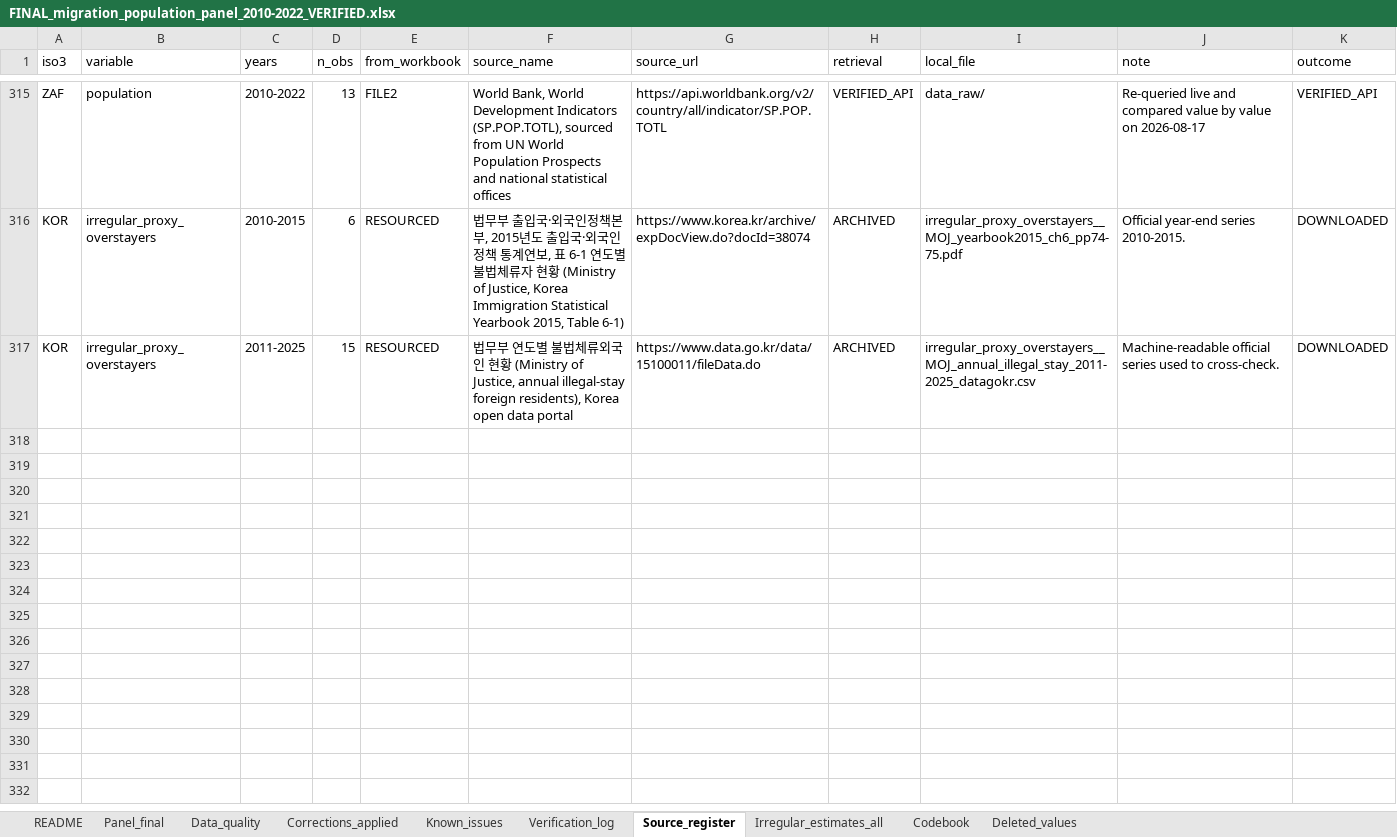
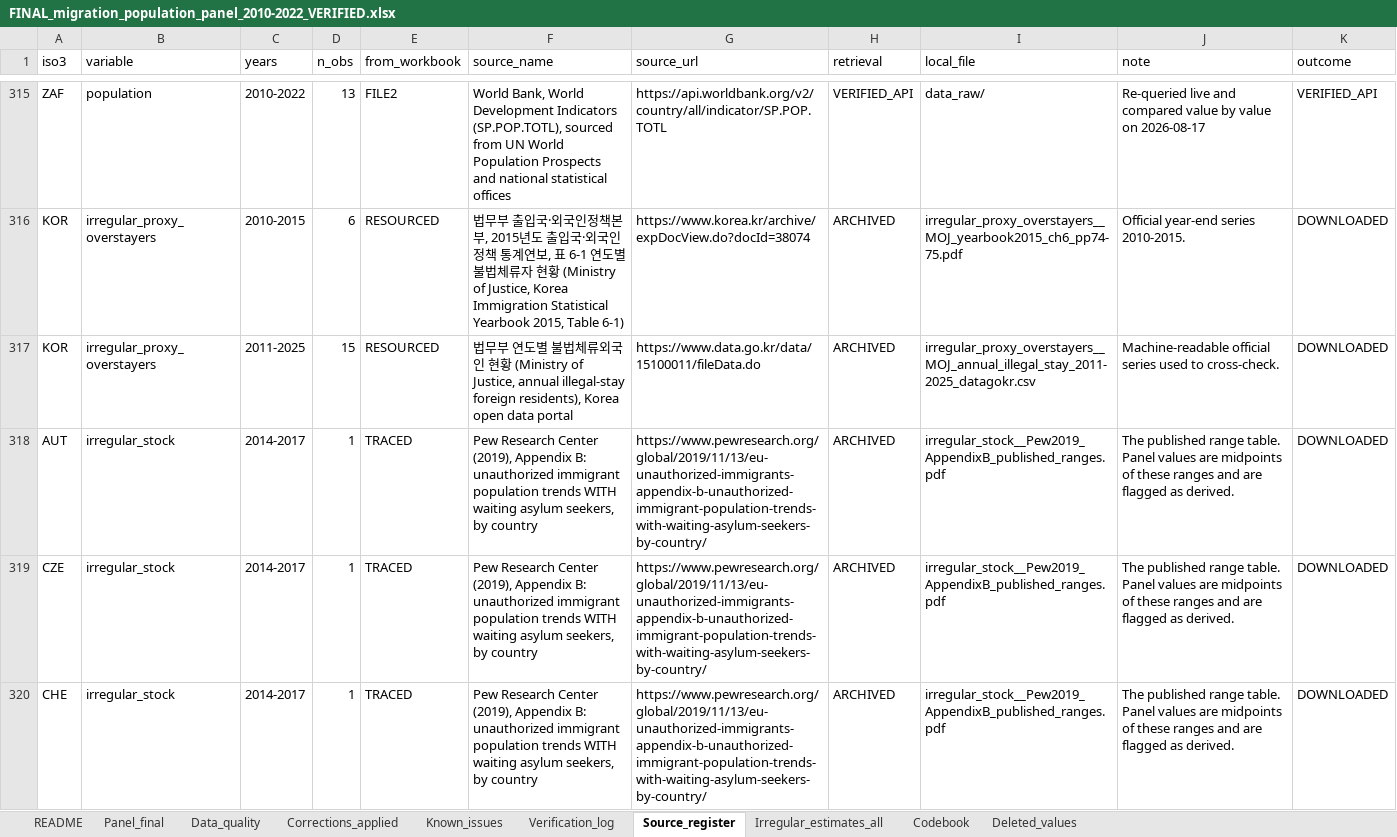
Before and after one commit to raymondkuo/migration-healthcare-attitudes-evidence, an Excel workbook: data/FINAL_migration_population_panel_2010-2022_VERIFIED.xlsx, sheet Source_register, drawn as a sheet; only a part is shown, gaps mark what is left out; values as stored, in another font and other column widths than the file's, no borders; the diff covers the shown part only; the diff names each change by its address in the sheet, - before the commit and + after, or states it on an @@ line.

```diff
--- a/data/FINAL_migration_population_panel_2010-2022_VERIFIED.xlsx (sheet Source_register)
+++ b/data/FINAL_migration_population_panel_2010-2022_VERIFIED.xlsx (sheet Source_register)
+row 318: AUT | irregular_stock | 2014-2017 | 1 | TRACED | Pew Research Center (2019), Appendix B: unauthorized immigrant population trends WITH waiting asylum seekers, by country | https://www.pewresearch.org/global/2019/11/13/eu-unauthorized-immigrants-appendix-b-unauthorized-immigrant-population-trends-with-waiting-asylum-seekers-by-country/ | ARCHIVED | irregular_stock__Pew2019_AppendixB_published_ranges.pdf | The published range table. Panel values are midpoints of these ranges and are flagged as derived. | DOWNLOADED
+row 319: CZE | irregular_stock | 2014-2017 | 1 | TRACED | Pew Research Center (2019), Appendix B: unauthorized immigrant population trends WITH waiting asylum seekers, by country | https://www.pewresearch.org/global/2019/11/13/eu-unauthorized-immigrants-appendix-b-unauthorized-immigrant-population-trends-with-waiting-asylum-seekers-by-country/ | ARCHIVED | irregular_stock__Pew2019_AppendixB_published_ranges.pdf | The published range table. Panel values are midpoints of these ranges and are flagged as derived. | DOWNLOADED
+row 320: CHE | irregular_stock | 2014-2017 | 1 | TRACED | Pew Research Center (2019), Appendix B: unauthorized immigrant population trends WITH waiting asylum seekers, by country | https://www.pewresearch.org/global/2019/11/13/eu-unauthorized-immigrants-appendix-b-unauthorized-immigrant-population-trends-with-waiting-asylum-seekers-by-country/ | ARCHIVED | irregular_stock__Pew2019_AppendixB_published_ranges.pdf | The published range table. Panel values are midpoints of these ranges and are flagged as derived. | DOWNLOADED
```
Also changed, not shown: 3 added rows elsewhere in this sheet, sheet Verification_log, sheet README, sheet Known_issues, 13 other files.
